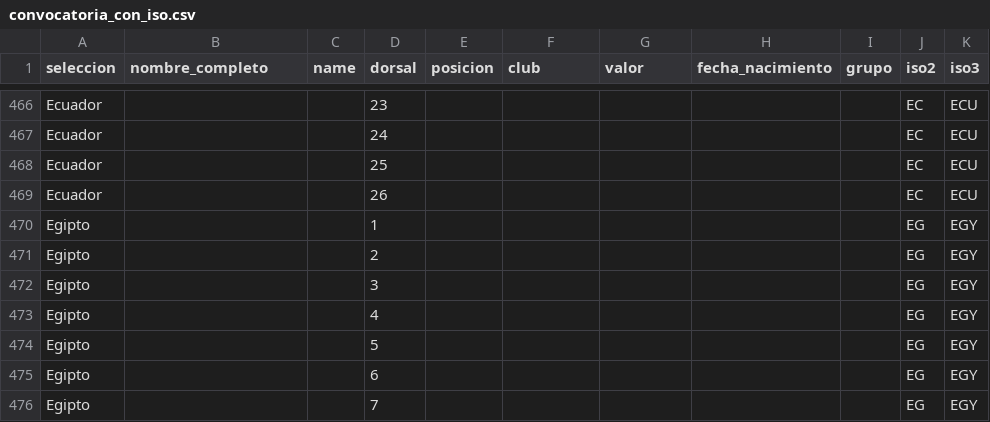
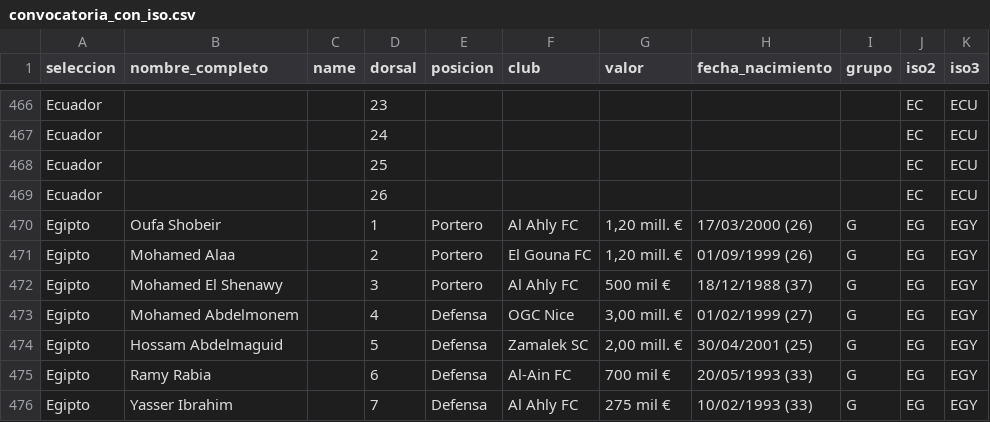
Before and after one commit to LuisRo510/convocatoriasmundial2026, a CSV file: convocatoria_con_iso.csv, drawn as a sheet; only a part is shown, gaps mark what is left out; the diff covers the shown part only.

Commit message:
Add files via upload

```diff
--- a/convocatoria_con_iso.csv
+++ b/convocatoria_con_iso.csv
@@ -469,8 +469,8 @@ Ecuador;;;25;;;;;;EC;ECU
 Ecuador;;;26;;;;;;EC;ECU
-Egipto;;;1;;;;;;EG;EGY
-Egipto;;;2;;;;;;EG;EGY
-Egipto;;;3;;;;;;EG;EGY
-Egipto;;;4;;;;;;EG;EGY
-Egipto;;;5;;;;;;EG;EGY
-Egipto;;;6;;;;;;EG;EGY
-Egipto;;;7;;;;;;EG;EGY
+Egipto;Oufa Shobeir;;1;Portero;Al Ahly FC;1,20 mill. €  ;17/03/2000 (26);G;EG;EGY
+Egipto;Mohamed Alaa;;2;Portero;El Gouna FC;1,20 mill. €  ;01/09/1999 (26);G;EG;EGY
+Egipto;Mohamed El Shenawy;;3;Portero;Al Ahly FC;500 mil €  ;18/12/1988 (37);G;EG;EGY
+Egipto;Mohamed Abdelmonem;;4;Defensa;OGC Nice;3,00 mill. €;01/02/1999 (27);G;EG;EGY
+Egipto;Hossam Abdelmaguid;;5;Defensa;Zamalek SC;2,00 mill. €  ;30/04/2001 (25);G;EG;EGY
+Egipto;Ramy Rabia;;6;Defensa;Al-Ain FC;700 mil €;20/05/1993 (33);G;EG;EGY
+Egipto;Yasser Ibrahim;;7;Defensa;Al Ahly FC;275 mil €  ;10/02/1993 (33);G;EG;EGY
```
Also changed, not shown: 114 edited cells elsewhere in this file.
